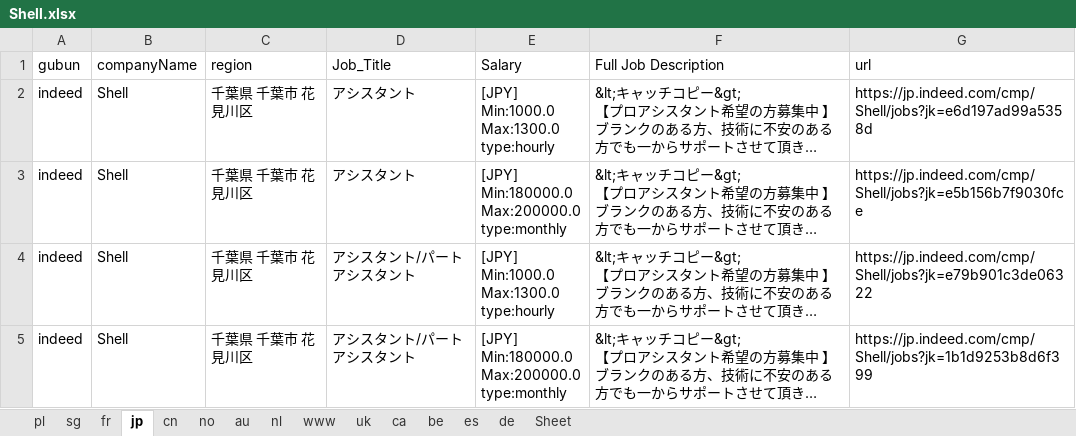
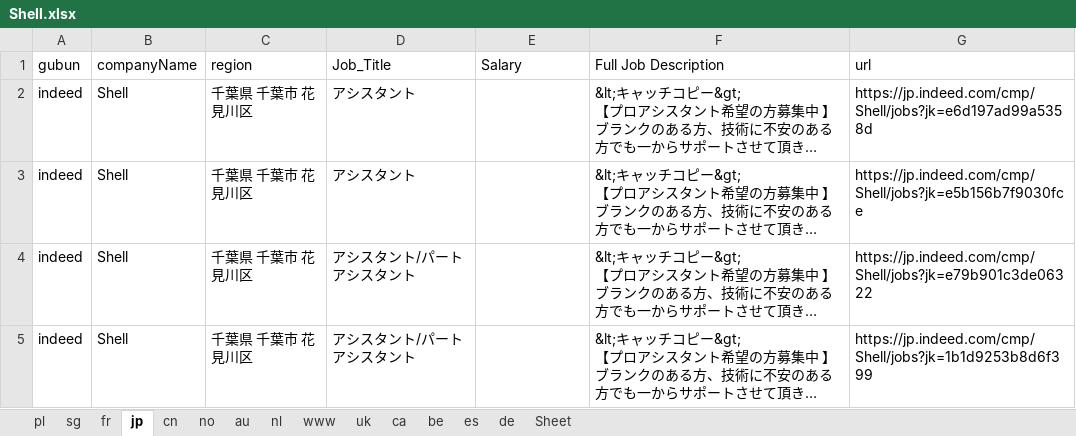
Before and after one commit to shindonghwi/python_crawling_indeed, an Excel workbook: xlsx_files/Shell.xlsx, sheet jp, drawn as a sheet; long unchanged cells end in …; values as stored, in another font and other column widths than the file's, no borders; ↵ is a line break in a cell; the diff names each change by its address in the sheet, - before the commit and + after, or states it on an @@ line.

```diff
--- a/xlsx_files/Shell.xlsx (sheet jp)
+++ b/xlsx_files/Shell.xlsx (sheet jp)
-E2 (Salary): [JPY] ↵ Min:1000.0 ↵ Max:1300.0 ↵ type:hourly
+E2 (Salary): (empty)
-E3 (Salary): [JPY] ↵ Min:180000.0 ↵ Max:200000.0 ↵ type:monthly
+E3 (Salary): (empty)
-E4 (Salary): [JPY] ↵ Min:1000.0 ↵ Max:1300.0 ↵ type:hourly
+E4 (Salary): (empty)
-E5 (Salary): [JPY] ↵ Min:180000.0 ↵ Max:200000.0 ↵ type:monthly
+E5 (Salary): (empty)
```
Also changed, not shown: sheet sg, xlsx_files/Neste-1.xlsx, xlsx_files/Totalenergies.xlsx, 35 other files.
